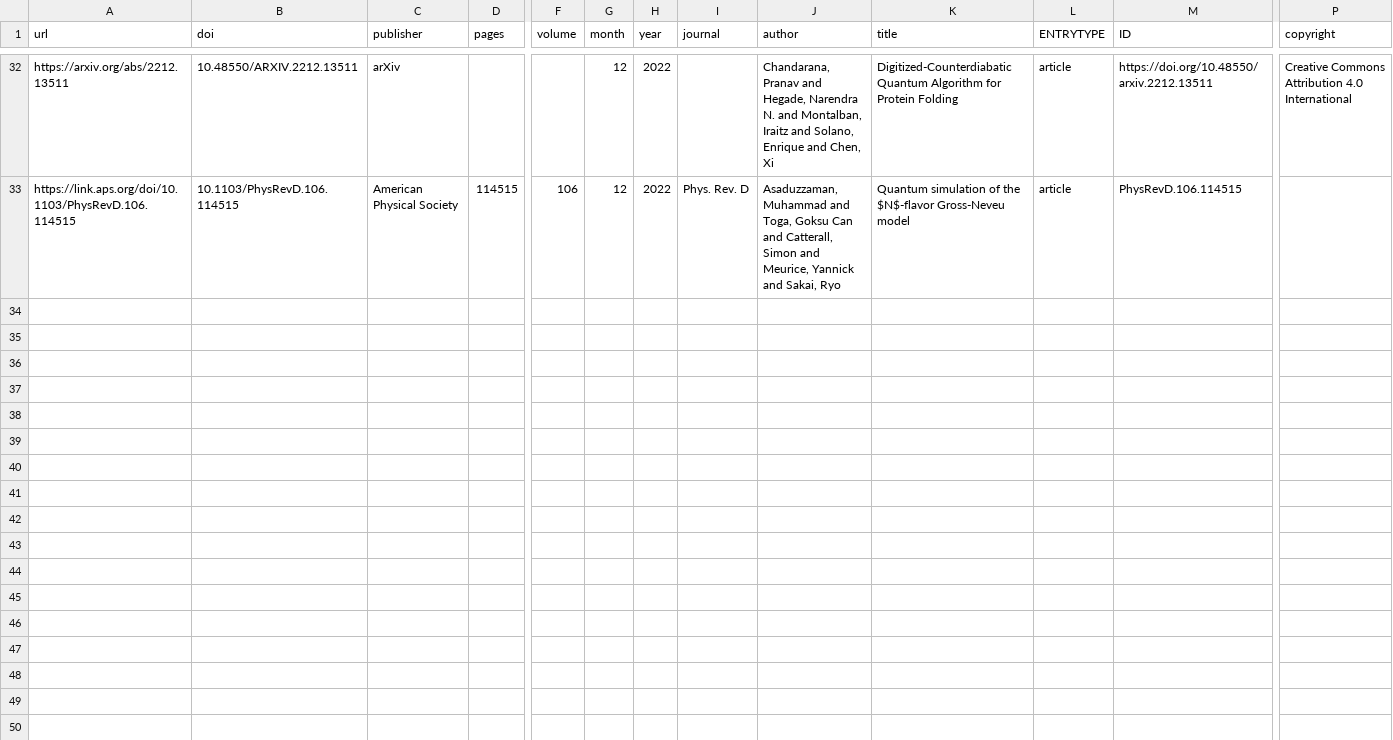
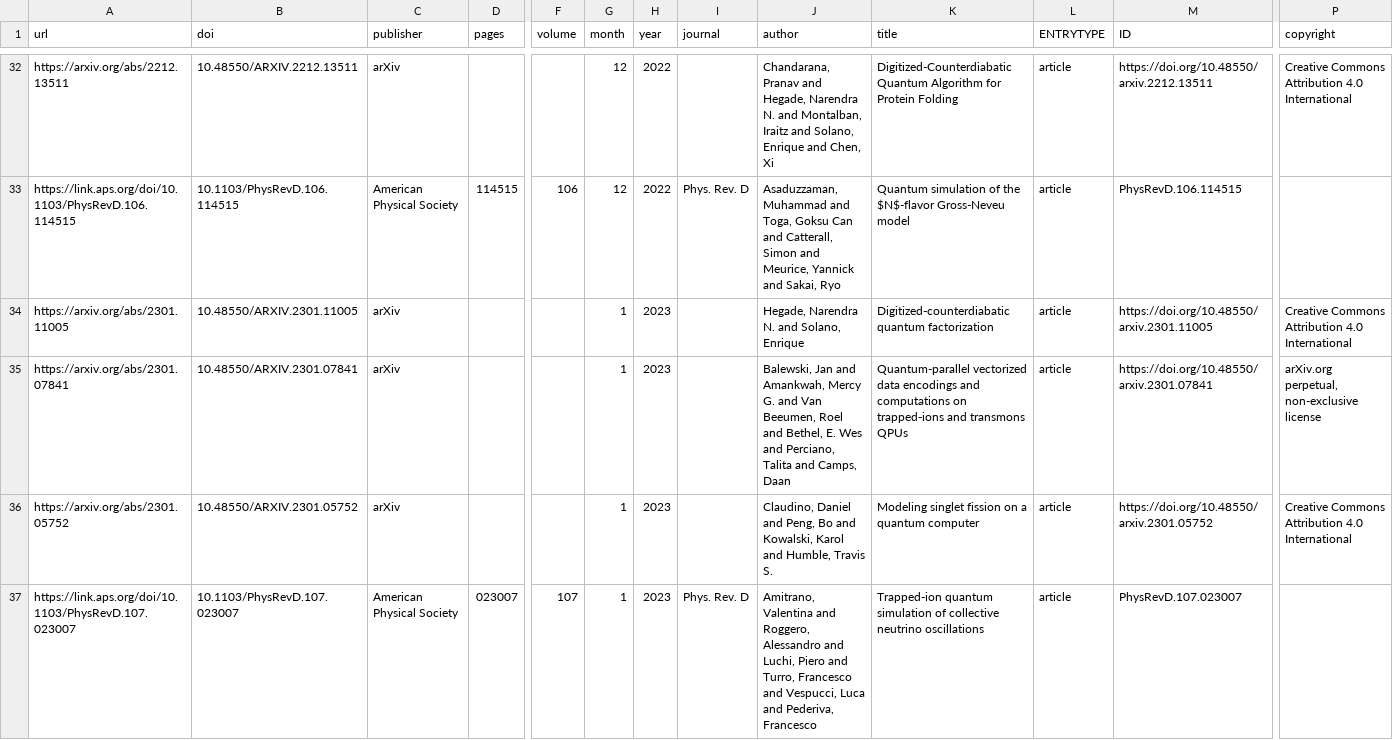
Before and after one commit to CQCL/quantinuum-publications, a CSV file: csv/hardware-citations.csv, drawn as a sheet; only a part is shown, gaps mark what is left out; rows hold the shown columns only; the diff names each change by its address in the sheet, - before the commit and + after, or states it on an @@ line.

```diff
--- a/csv/hardware-citations.csv
+++ b/csv/hardware-citations.csv
+row 34: https://arxiv.org/abs/2301.11005 | 10.48550/ARXIV.2301.11005 | arXiv |  |  | 1 | 2023 |  | Hegade, Narendra N. and Solano, Enrique | Digitized-counterdiabatic quantum factorization | article | https://doi.org/10.48550/arxiv.2301.11005 | Creative Commons Attribution 4.0 International
+row 35: https://arxiv.org/abs/2301.07841 | 10.48550/ARXIV.2301.07841 | arXiv |  |  | 1 | 2023 |  | Balewski, Jan and Amankwah, Mercy G. and Van Beeumen, Roel and Bethel, E. Wes and Perciano, Talita and Camps, Daan | Quantum-parallel vectorized data encodings and computations on trapped-ions and transmons QPUs | article | https://doi.org/10.48550/arxiv.2301.07841 | arXiv.org perpetual, non-exclusive license
+row 36: https://arxiv.org/abs/2301.05752 | 10.48550/ARXIV.2301.05752 | arXiv |  |  | 1 | 2023 |  | Claudino, Daniel and Peng, Bo and Kowalski, Karol and Humble, Travis S. | Modeling singlet fission on a quantum computer | article | https://doi.org/10.48550/arxiv.2301.05752 | Creative Commons Attribution 4.0 International
+row 37: https://link.aps.org/doi/10.1103/PhysRevD.107.023007 | 10.1103/PhysRevD.107.023007 | American Physical Society | 023007 | 107 | 1 | 2023 | Phys. Rev. D | Amitrano, Valentina and Roggero, Alessandro and Luchi, Piero and Turro, Francesco and Vespucci, Luca and Pederiva, Francesco | Trapped-ion quantum simulation of collective neutrino oscillations | article | PhysRevD.107.023007
```
Also changed, not shown: csv/hardware-references.csv, csv/website.csv.
